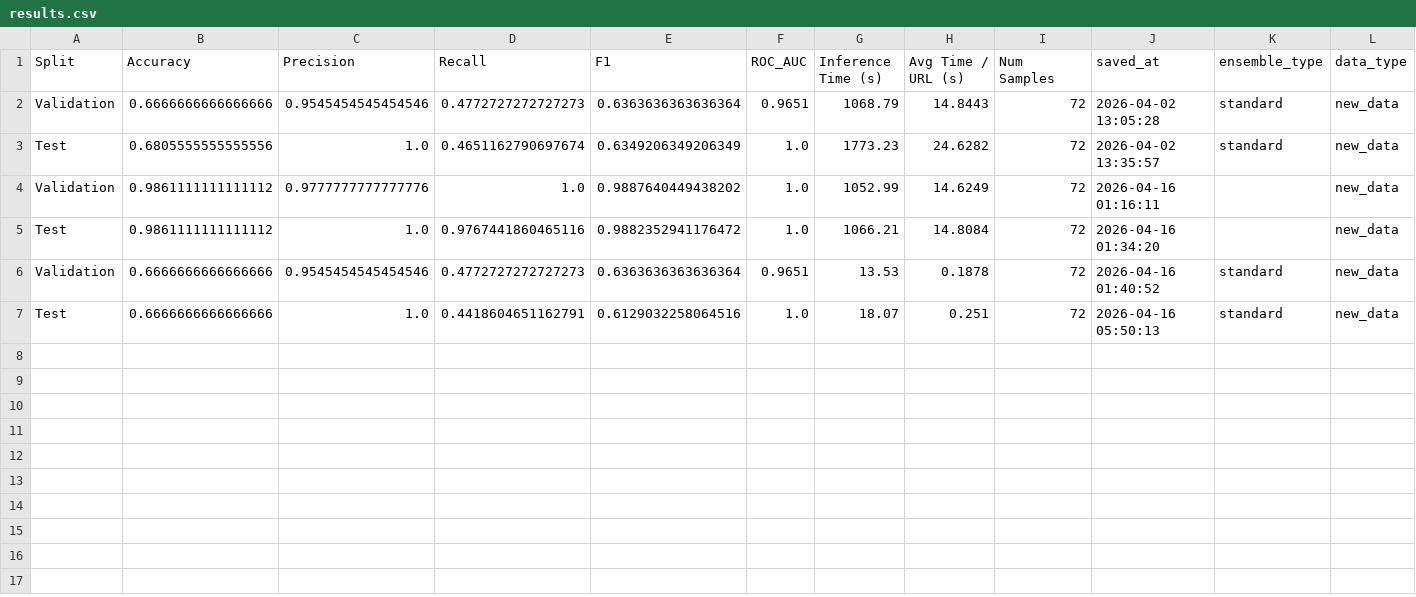
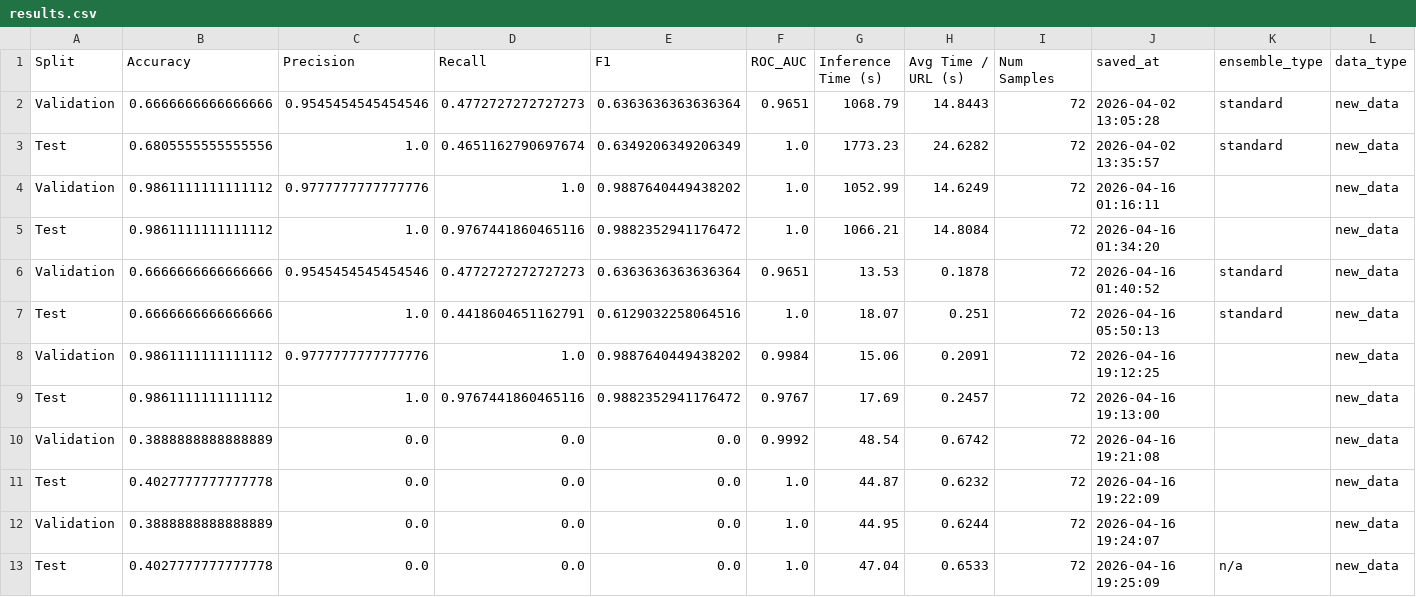
Before and after one commit to Darben8/ml_url_classification, a CSV file: data/results/results.csv, drawn as a sheet; only a part is shown; rows hold the shown columns only; the diff names each change by its address in the sheet, - before the commit and + after, or states it on an @@ line.

Commit message:
added new stacker model for just 4 ensemble signals, updted results csv and stacking inference

```diff
--- a/data/results/results.csv
+++ b/data/results/results.csv
+row 8: Validation | 0.9861111111111112 | 0.9777777777777776 | 1.0 | 0.9887640449438202 | 0.9984 | 15.06 | 0.2091 | 72 | 2026-04-16 19:12:25 |  | new_data
+row 9: Test | 0.9861111111111112 | 1.0 | 0.9767441860465116 | 0.9882352941176472 | 0.9767 | 17.69 | 0.2457 | 72 | 2026-04-16 19:13:00 |  | new_data
+row 10: Validation | 0.3888888888888889 | 0.0 | 0.0 | 0.0 | 0.9992 | 48.54 | 0.6742 | 72 | 2026-04-16 19:21:08 |  | new_data
+row 11: Test | 0.4027777777777778 | 0.0 | 0.0 | 0.0 | 1.0 | 44.87 | 0.6232 | 72 | 2026-04-16 19:22:09 |  | new_data
+row 12: Validation | 0.3888888888888889 | 0.0 | 0.0 | 0.0 | 1.0 | 44.95 | 0.6244 | 72 | 2026-04-16 19:24:07 |  | new_data
+row 13: Test | 0.4027777777777778 | 0.0 | 0.0 | 0.0 | 1.0 | 47.04 | 0.6533 | 72 | 2026-04-16 19:25:09 | n/a | new_data
```
Also changed, not shown: data/results/all_model_train_results.csv, 22 other files.
